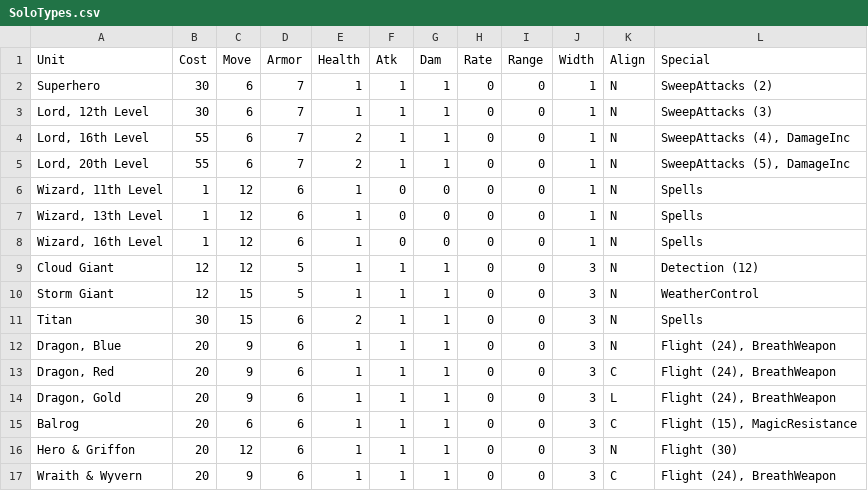
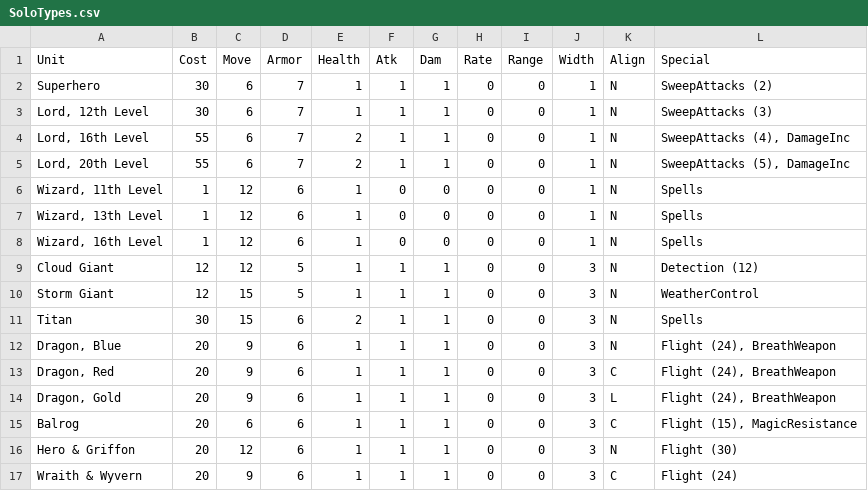
Before and after one commit to danielrcollins1/BookOfWar, a CSV file: SoloTypes.csv, drawn as a sheet.

Commit message:
Fix Wyvern specials

```diff
--- a/SoloTypes.csv
+++ b/SoloTypes.csv
@@ -16,2 +16,2 @@ Balrog,20,6,6,1,1,1,0,0,3,C,"Flight (15), MagicResistance"
 Hero & Griffon,20,12,6,1,1,1,0,0,3,N,Flight (30)
-Wraith & Wyvern,20,9,6,1,1,1,0,0,3,C,"Flight (24), BreathWeapon"
+Wraith & Wyvern,20,9,6,1,1,1,0,0,3,C,Flight (24)
```
